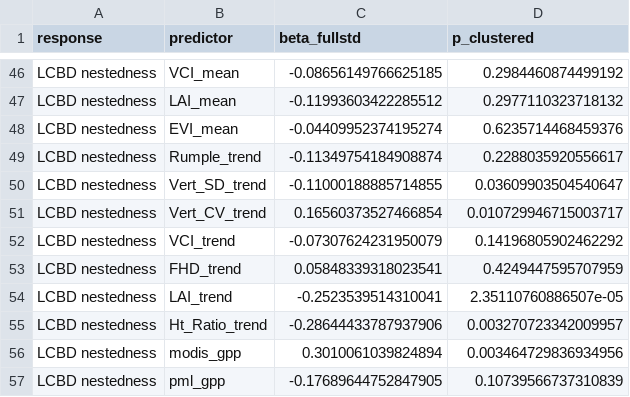
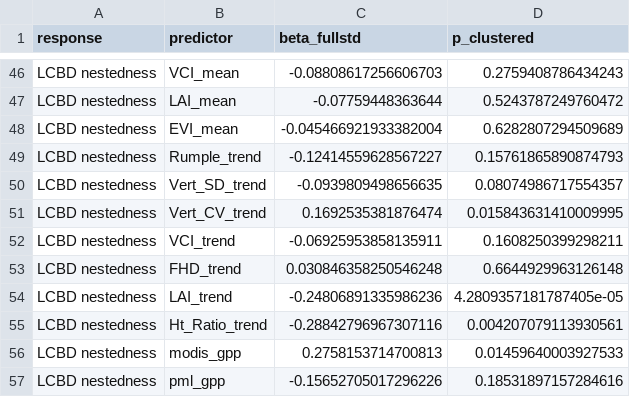
Before and after one commit to dhchoi9107/NEON_Resilience, a CSV file: NEON_v2/papers/UNIFIED/results/O0_framework/coeffs_fullstd.csv, drawn as a sheet; only a part is shown, gaps mark what is left out; the diff covers the shown part only; the diff names each change by its address in the sheet, - before the commit and + after, or states it on an @@ line.

```diff
--- a/NEON_v2/papers/UNIFIED/results/O0_framework/coeffs_fullstd.csv
+++ b/NEON_v2/papers/UNIFIED/results/O0_framework/coeffs_fullstd.csv
-C46 (beta_fullstd): -0.08656149766625185
+C46 (beta_fullstd): -0.08808617256606703
-D46 (p_clustered): 0.2984460874499192
+D46 (p_clustered): 0.2759408786434243
-C47 (beta_fullstd): -0.11993603422285512
+C47 (beta_fullstd): -0.07759448363644
-D47 (p_clustered): 0.2977110323718132
+D47 (p_clustered): 0.5243787249760472
-C48 (beta_fullstd): -0.04409952374195274
+C48 (beta_fullstd): -0.045466921933382004
-D48 (p_clustered): 0.6235714468459376
+D48 (p_clustered): 0.6282807294509689
-C49 (beta_fullstd): -0.11349754184908874
+C49 (beta_fullstd): -0.12414559628567227
-D49 (p_clustered): 0.2288035920556617
+D49 (p_clustered): 0.15761865890874793
-C50 (beta_fullstd): -0.11000188885714855
+C50 (beta_fullstd): -0.0939809498656635
-D50 (p_clustered): 0.03609903504540647
+D50 (p_clustered): 0.08074986717554357
-C51 (beta_fullstd): 0.16560373527466854
+C51 (beta_fullstd): 0.1692535381876474
-D51 (p_clustered): 0.010729946715003717
+D51 (p_clustered): 0.015843631410009995
-C52 (beta_fullstd): -0.07307624231950079
+C52 (beta_fullstd): -0.06925953858135911
-D52 (p_clustered): 0.14196805902462292
+D52 (p_clustered): 0.1608250399298211
-C53 (beta_fullstd): 0.05848339318023541
+C53 (beta_fullstd): 0.030846358250546248
-D53 (p_clustered): 0.4249447595707959
+D53 (p_clustered): 0.6644929963126148
-C54 (beta_fullstd): -0.2523539514310041
+C54 (beta_fullstd): -0.24806891335986236
-D54 (p_clustered): 2.35110760886507e-05
+D54 (p_clustered): 4.2809357181787405e-05
-C55 (beta_fullstd): -0.28644433787937906
+C55 (beta_fullstd): -0.28842796967307116
-D55 (p_clustered): 0.003270723342009957
+D55 (p_clustered): 0.004207079113930561
-C56 (beta_fullstd): 0.3010061039824894
+C56 (beta_fullstd): 0.2758153714700813
-D56 (p_clustered): 0.003464729836934956
+D56 (p_clustered): 0.01459640003927533
-C57 (beta_fullstd): -0.17689644752847905
+C57 (beta_fullstd): -0.15652705017296226
-D57 (p_clustered): 0.10739566737310839
+D57 (p_clustered): 0.18531897157284616
```
Also changed, not shown: 32 edited cells elsewhere in this file, NEON_v2/data/lidar_pooled_predictors_26.csv, NEON_v2/papers/UNIFIED/results/O0_framework/climate_nested_compare.csv, 16 other files.
